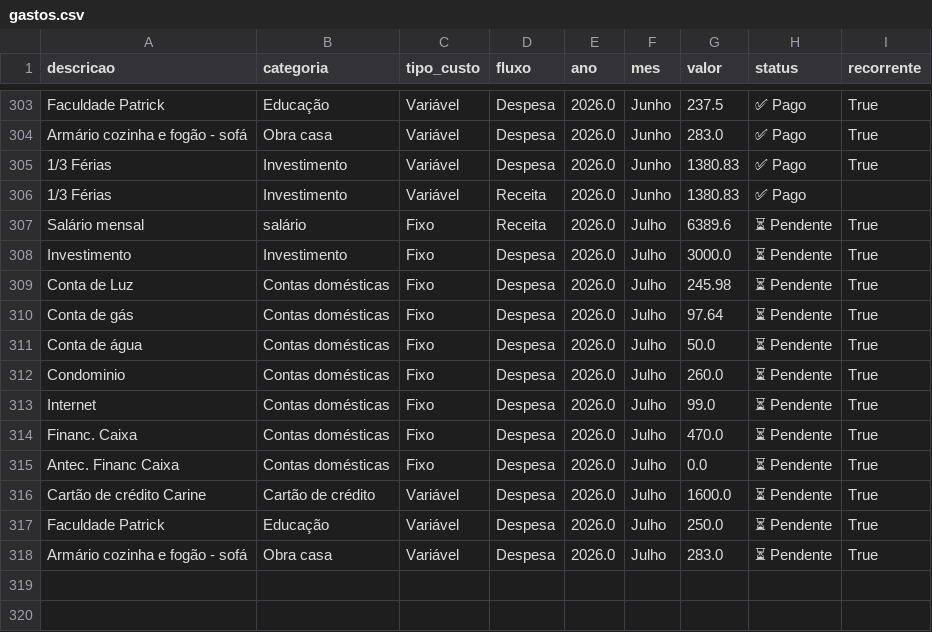
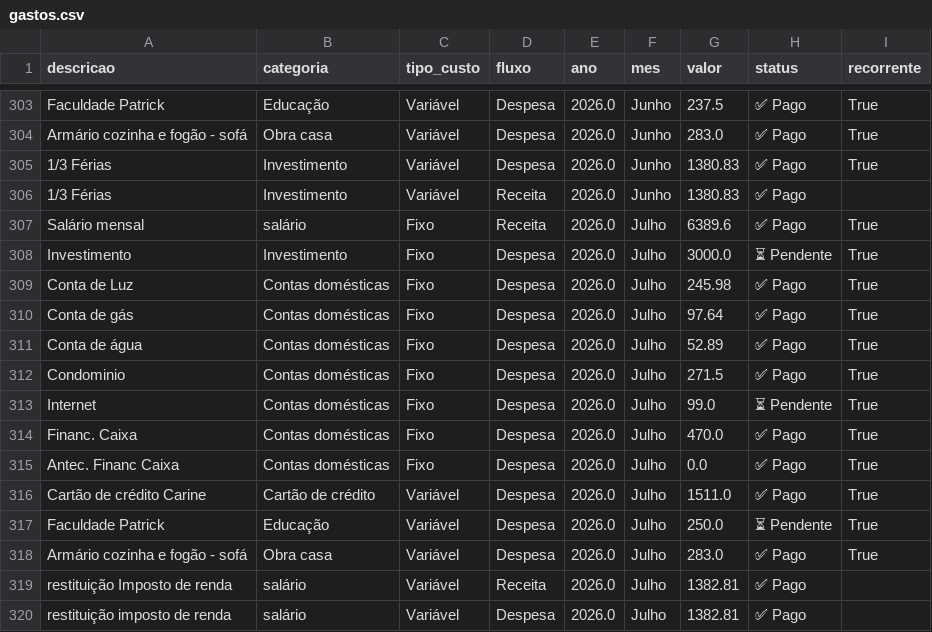
Before and after one commit to PatrickBravo10/Investimentos, a CSV file: gastos.csv, drawn as a sheet; only a part is shown, gaps mark what is left out.

Commit message:
Save Julho

```diff
--- a/gastos.csv
+++ b/gastos.csv
@@ -306,13 +306,15 @@ Armário cozinha e fogão - sofá,Obra casa,Variável,Despesa,2026.0,Junho,283.0
 1/3 Férias,Investimento,Variável,Receita,2026.0,Junho,1380.83,✅ Pago,
-Salário mensal,salário,Fixo,Receita,2026.0,Julho,6389.6,⏳ Pendente,True
+Salário mensal,salário,Fixo,Receita,2026.0,Julho,6389.6,✅ Pago,True
 Investimento,Investimento,Fixo,Despesa,2026.0,Julho,3000.0,⏳ Pendente,True
-Conta de Luz,Contas domésticas,Fixo,Despesa,2026.0,Julho,245.98,⏳ Pendente,True
-Conta de gás,Contas domésticas,Fixo,Despesa,2026.0,Julho,97.64,⏳ Pendente,True
-Conta de água,Contas domésticas,Fixo,Despesa,2026.0,Julho,50.0,⏳ Pendente,True
-Condominio,Contas domésticas,Fixo,Despesa,2026.0,Julho,260.0,⏳ Pendente,True
+Conta de Luz,Contas domésticas,Fixo,Despesa,2026.0,Julho,245.98,✅ Pago,True
+Conta de gás,Contas domésticas,Fixo,Despesa,2026.0,Julho,97.64,✅ Pago,True
+Conta de água,Contas domésticas,Fixo,Despesa,2026.0,Julho,52.89,✅ Pago,True
+Condominio,Contas domésticas,Fixo,Despesa,2026.0,Julho,271.5,✅ Pago,True
 Internet,Contas domésticas,Fixo,Despesa,2026.0,Julho,99.0,⏳ Pendente,True
-Financ. Caixa,Contas domésticas,Fixo,Despesa,2026.0,Julho,470.0,⏳ Pendente,True
-Antec. Financ Caixa,Contas domésticas,Fixo,Despesa,2026.0,Julho,0.0,⏳ Pendente,True
-Cartão de crédito Carine,Cartão de crédito,Variável,Despesa,2026.0,Julho,1600.0,⏳ Pendente,True
+Financ. Caixa,Contas domésticas,Fixo,Despesa,2026.0,Julho,470.0,✅ Pago,True
+Antec. Financ Caixa,Contas domésticas,Fixo,Despesa,2026.0,Julho,0.0,✅ Pago,True
+Cartão de crédito Carine,Cartão de crédito,Variável,Despesa,2026.0,Julho,1511.0,✅ Pago,True
 Faculdade Patrick,Educação,Variável,Despesa,2026.0,Julho,250.0,⏳ Pendente,True
-Armário cozinha e fogão - sofá,Obra casa,Variável,Despesa,2026.0,Julho,283.0,⏳ Pendente,True
+Armário cozinha e fogão - sofá,Obra casa,Variável,Despesa,2026.0,Julho,283.0,✅ Pago,True
+restituição Imposto de renda,salário,Variável,Receita,2026.0,Julho,1382.81,✅ Pago,
+restituição imposto de renda,salário,Variável,Despesa,2026.0,Julho,1382.81,✅ Pago,
```
